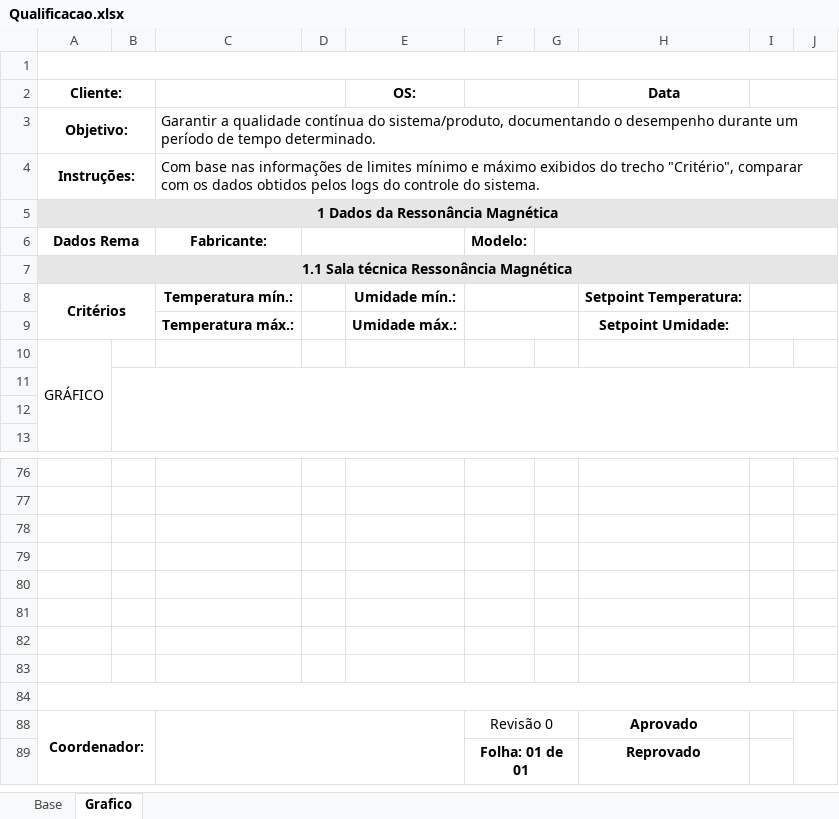
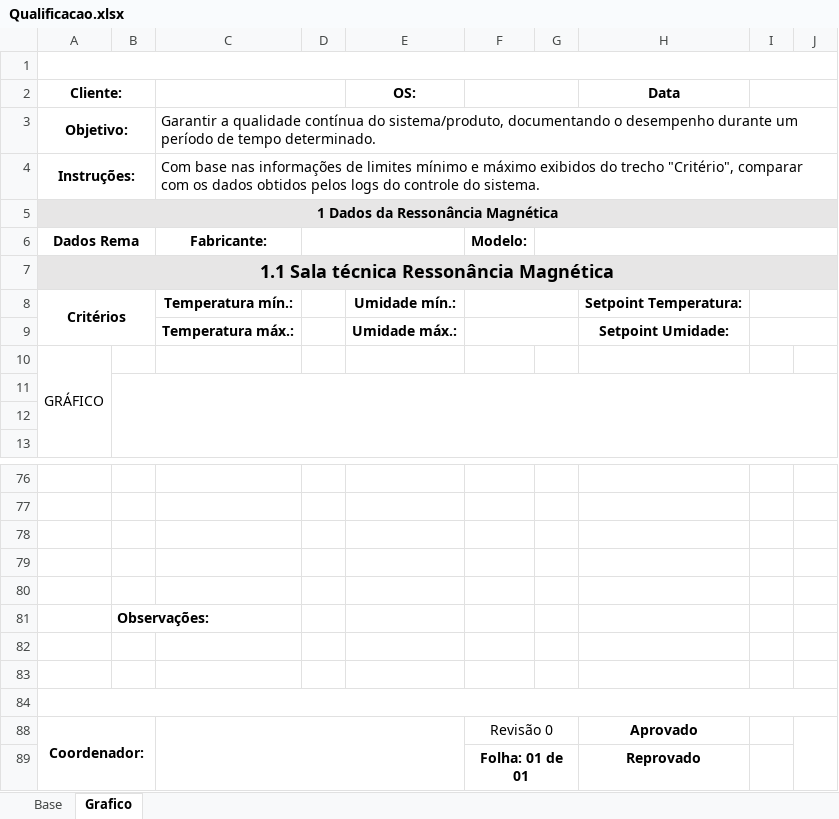
Before and after one commit to Rodrigo150500/Qualificacao_Performance_Mecalor, an Excel workbook: Qualificação_Performance/Backup/Qualificacao.xlsx, sheet Grafico, drawn as a sheet; only a part is shown, gaps mark what is left out; values as stored, in another font and other column widths than the file's, no borders; charts and pictures not drawn; the diff names each change by its address in the sheet, - before the commit and + after, or states it on an @@ line.

```diff
--- a/Qualificação_Performance/Backup/Qualificacao.xlsx (sheet Grafico)
+++ b/Qualificação_Performance/Backup/Qualificacao.xlsx (sheet Grafico)
@@ A7 text size: larger @@
-B81: (empty)
+B81: Observações:
```
Also changed, not shown: 15 other files.
